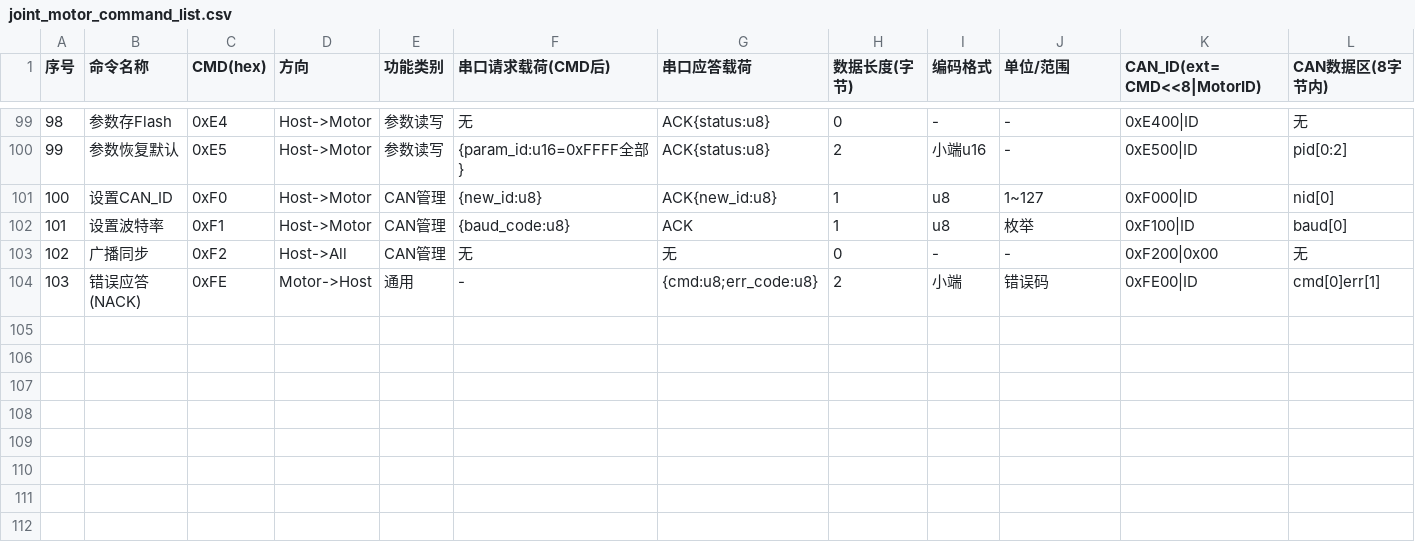
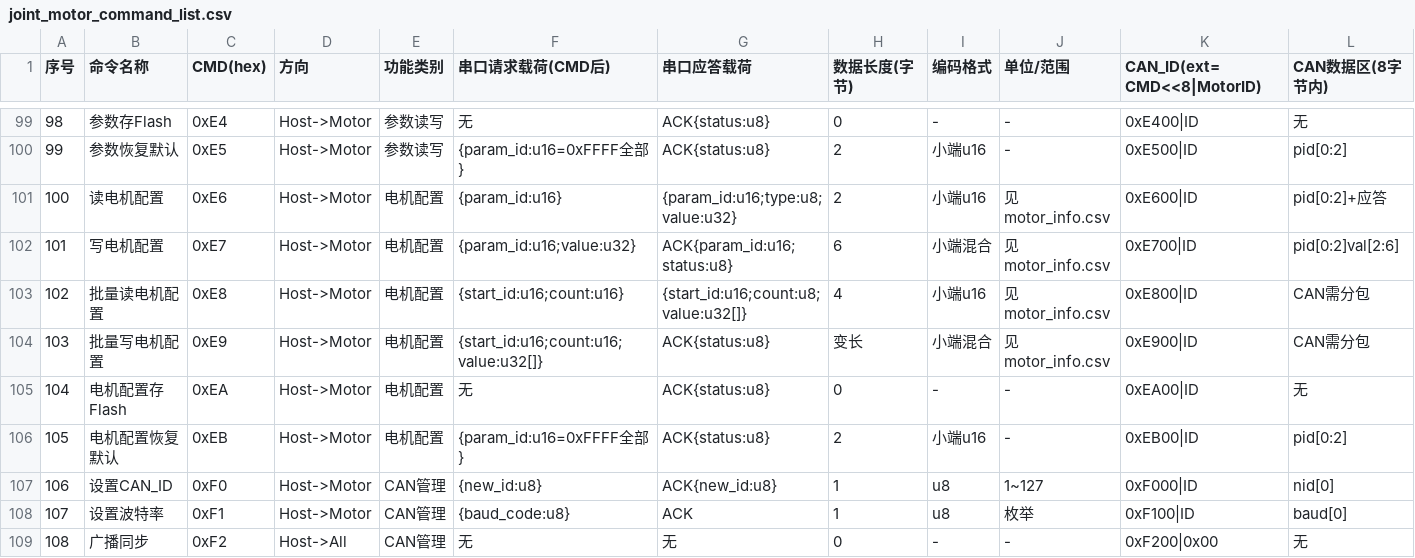
Before and after one commit to DalinYYYY/JM-Studio, a CSV file: resources/joint_motor_command_list.csv, drawn as a sheet; only a part is shown, gaps mark what is left out; the shorter side is filled out with more unchanged rows; addresses are those after the commit; rows hold the shown columns only; the diff names each change by its address in the sheet, - before the commit and + after, or states it on an @@ line.

```diff
--- a/resources/joint_motor_command_list.csv
+++ b/resources/joint_motor_command_list.csv
+row 101: 100 | 读电机配置 | 0xE6 | Host->Motor | 电机配置 | {param_id:u16} | {param_id:u16;type:u8;value:u32} | 2 | 小端u16 | 见motor_info.csv | 0xE600|ID | pid[0:2]+应答
+row 102: 101 | 写电机配置 | 0xE7 | Host->Motor | 电机配置 | {param_id:u16;value:u32} | ACK{param_id:u16;status:u8} | 6 | 小端混合 | 见motor_info.csv | 0xE700|ID | pid[0:2]val[2:6]
+row 103: 102 | 批量读电机配置 | 0xE8 | Host->Motor | 电机配置 | {start_id:u16;count:u16} | {start_id:u16;count:u8;value:u32[]} | 4 | 小端u16 | 见motor_info.csv | 0xE800|ID | CAN需分包
+row 104: 103 | 批量写电机配置 | 0xE9 | Host->Motor | 电机配置 | {start_id:u16;count:u16;value:u32[]} | ACK{status:u8} | 变长 | 小端混合 | 见motor_info.csv | 0xE900|ID | CAN需分包
+row 105: 104 | 电机配置存Flash | 0xEA | Host->Motor | 电机配置 | 无 | ACK{status:u8} | 0 | - | - | 0xEA00|ID | 无
+row 106: 105 | 电机配置恢复默认 | 0xEB | Host->Motor | 电机配置 | {param_id:u16=0xFFFF全部} | ACK{status:u8} | 2 | 小端u16 | - | 0xEB00|ID | pid[0:2]
@@ column A (序号) renumbered from row 107 down @@
```
Also changed, not shown: resources/motor_info.csv, 6 other files.
